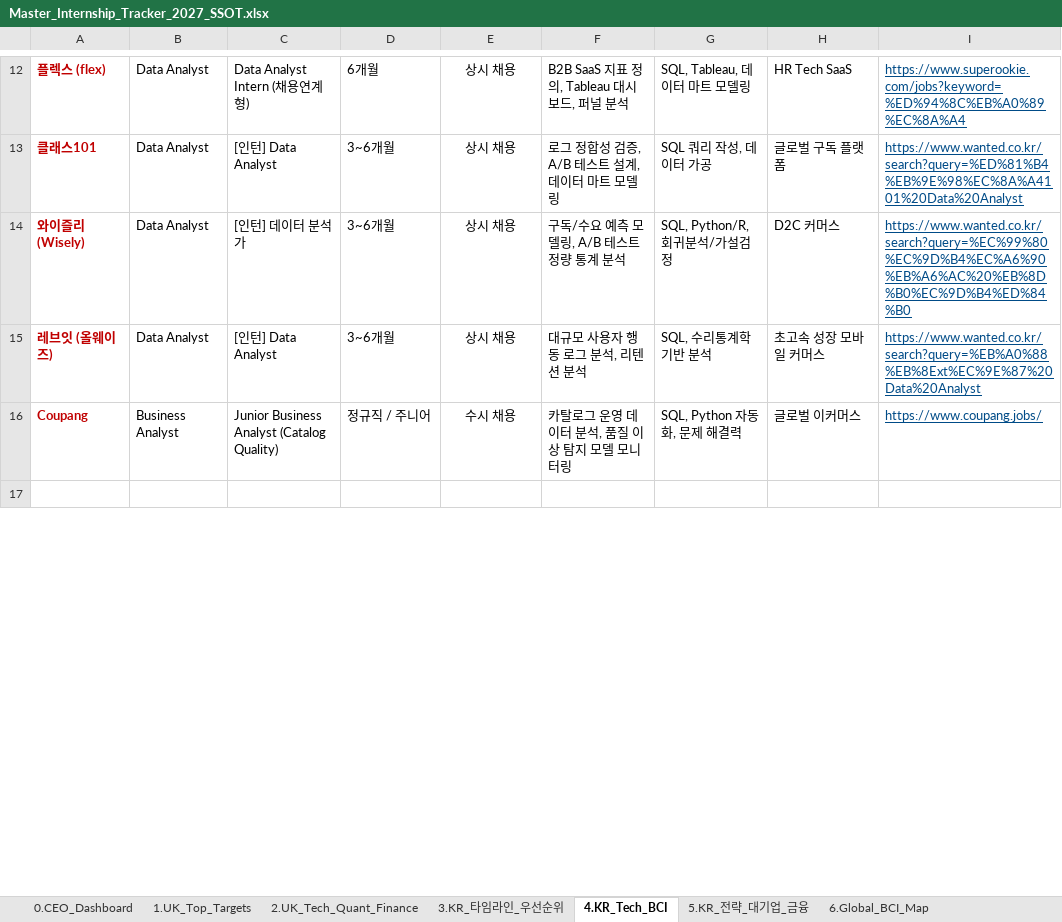
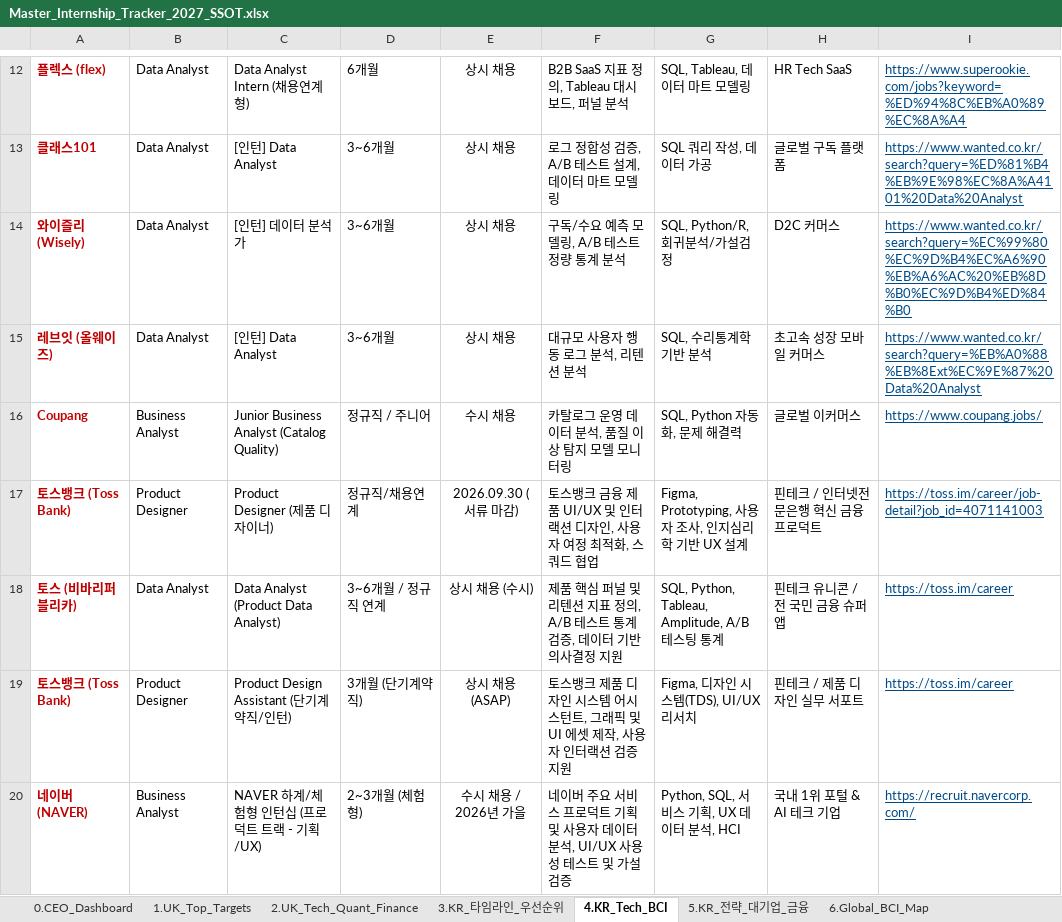
Before and after one commit to canadaofbin-netizen/Internship-Dashboard, an Excel workbook: Master_Internship_Tracker_2027_SSOT.xlsx, sheet 4.KR_Tech_BCI, drawn as a sheet; only a part is shown, gaps mark what is left out; the shorter side is filled out with more unchanged rows; values as stored, in another font and other column widths than the file's, no borders; the diff covers the shown part only; the diff names each change by its address in the sheet, - before the commit and + after, or states it on an @@ line.

```diff
--- a/Master_Internship_Tracker_2027_SSOT.xlsx (sheet 4.KR_Tech_BCI)
+++ b/Master_Internship_Tracker_2027_SSOT.xlsx (sheet 4.KR_Tech_BCI)
+row 17: 토스뱅크 (Toss Bank) | Product Designer | Product Designer (제품 디자이너) | 정규직/채용연계 | 2026.09.30 (서류 마감) | 토스뱅크 금융 제품 UI/UX 및 인터랙션 디자인, 사용자 여정 최적화, 스쿼드 협업 | Figma, Prototyping, 사용자 조사, 인지심리학 기반 UX 설계 | 핀테크 / 인터넷전문은행 혁신 금융 프로덕트 | https://toss.im/career/job-detail?job_id=4071141003
+row 18: 토스 (비바리퍼블리카) | Data Analyst | Data Analyst (Product Data Analyst) | 3~6개월 / 정규직 연계 | 상시 채용 (수시) | 제품 핵심 퍼널 및 리텐션 지표 정의, A/B 테스트 통계 검증, 데이터 기반 의사결정 지원 | SQL, Python, Tableau, Amplitude, A/B 테스팅 통계 | 핀테크 유니콘 / 전 국민 금융 슈퍼앱 | https://toss.im/career
+row 19: 토스뱅크 (Toss Bank) | Product Designer | Product Design Assistant (단기계약직/인턴) | 3개월 (단기계약직) | 상시 채용 (ASAP) | 토스뱅크 제품 디자인 시스템 어시스턴트, 그래픽 및 UI 에셋 제작, 사용자 인터랙션 검증 지원 | Figma, 디자인 시스템(TDS), UI/UX 리서치 | 핀테크 / 제품 디자인 실무 서포트 | https://toss.im/career
+row 20: 네이버 (NAVER) | Business Analyst | NAVER 하계/체험형 인턴십 (프로덕트 트랙 - 기획/UX) | 2~3개월 (체험형) | 수시 채용 / 2026년 가을 | 네이버 주요 서비스 프로덕트 기획 및 사용자 데이터 분석, UI/UX 사용성 테스트 및 가설 검증 | Python, SQL, 서비스 기획, UX 데이터 분석, HCI | 국내 1위 포털 & AI 테크 기업 | https://recruit.navercorp.com/
```
Also changed, not shown: 4 added rows and 2 edited cells elsewhere in this sheet, sheet 2.UK_Tech_Quant_Finance, sheet 3.KR_타임라인_우선순위, sheet 0.CEO_Dashboard, sheet 1.UK_Top_Targets, data/source_trackers/Korea_Internship_Research_2026_2027.xlsx, data/source_trackers/UK_2027_Summer_Internship_Trackr_Master.xlsx, 9 other files.
